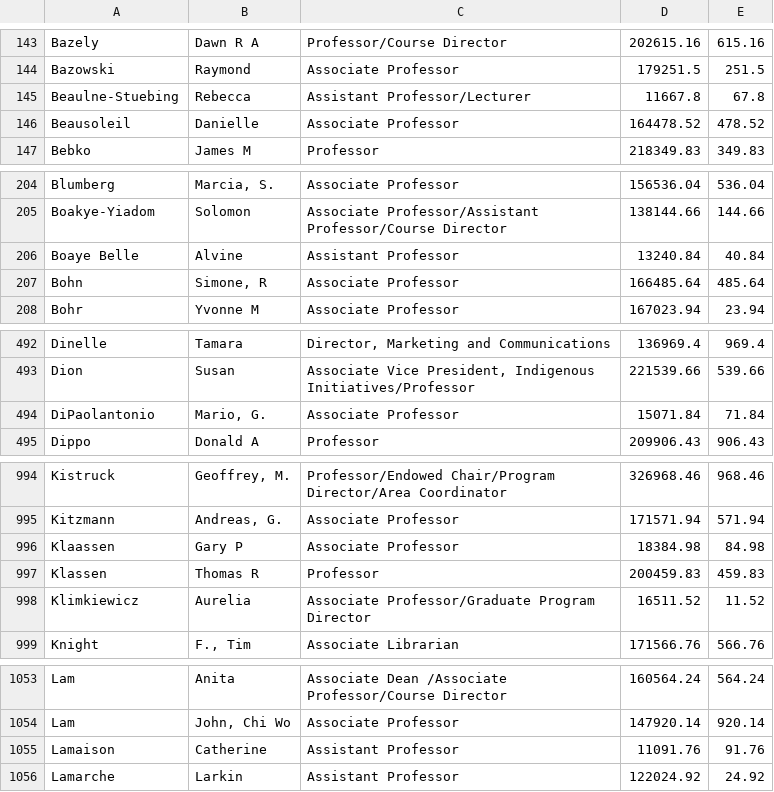
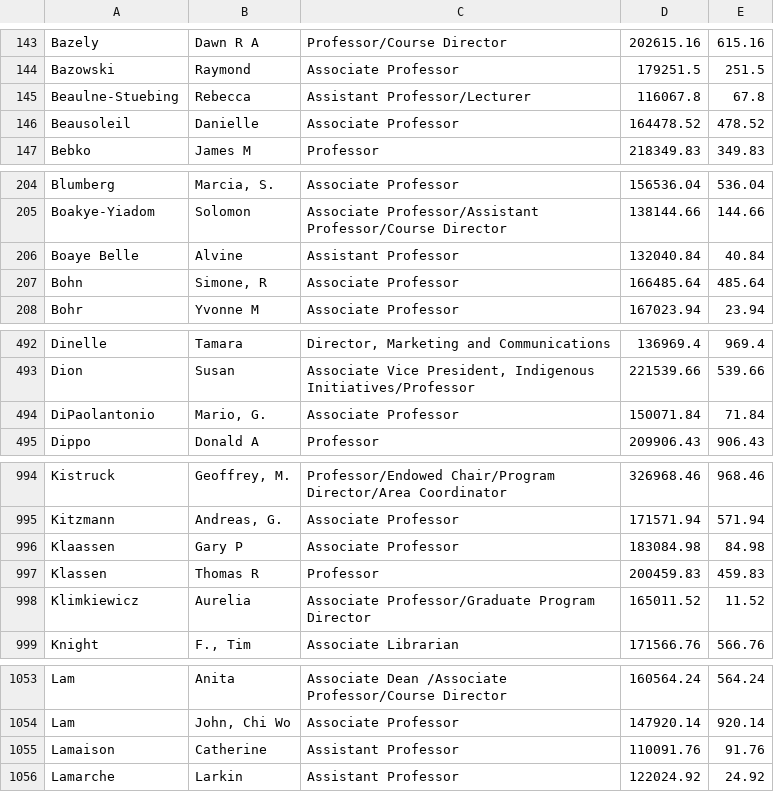
Before and after one commit to truong-kyle/YorkAnalyst, a CSV file: data/2022-PSSD-York-University-output.csv, drawn as a sheet; only a part is shown, gaps mark what is left out; the diff covers the shown part only.

```diff
--- a/data/2022-PSSD-York-University-output.csv
+++ b/data/2022-PSSD-York-University-output.csv
@@ -144,3 +144,3 @@ Bazely,Dawn R A,Professor/Course Director,202615.16,615.16
 Bazowski,Raymond,Associate Professor,179251.5,251.5
-Beaulne-Stuebing,Rebecca,Assistant Professor/Lecturer,11667.8,67.8
+Beaulne-Stuebing,Rebecca,Assistant Professor/Lecturer,116067.8,67.8
 Beausoleil,Danielle,Associate Professor,164478.52,478.52
@@ -205,3 +205,3 @@ Blumberg,"Marcia, S.",Associate Professor,156536.04,536.04
 Boakye-Yiadom,Solomon,Associate Professor/Assistant Professor/Course Director,138144.66,144.66
-Boaye Belle,Alvine,Assistant Professor,13240.84,40.84
+Boaye Belle,Alvine,Assistant Professor,132040.84,40.84
 Bohn,"Simone, R",Associate Professor,166485.64,485.64
@@ -493,3 +493,3 @@ Dinelle,Tamara,"Director, Marketing and Communications",136969.4,969.4
 Dion,Susan,"Associate Vice President, Indigenous Initiatives/Professor",221539.66,539.66
-DiPaolantonio,"Mario, G.",Associate Professor,15071.84,71.84
+DiPaolantonio,"Mario, G.",Associate Professor,150071.84,71.84
 Dippo,Donald A,Professor,209906.43,906.43
@@ -995,5 +995,5 @@ Kistruck,"Geoffrey, M.",Professor/Endowed Chair/Program Director/Area Coordinato
 Kitzmann,"Andreas, G.",Associate Professor,171571.94,571.94
-Klaassen,Gary P,Associate Professor,18384.98,84.98
+Klaassen,Gary P,Associate Professor,183084.98,84.98
 Klassen,Thomas R,Professor,200459.83,459.83
-Klimkiewicz,Aurelia,Associate Professor/Graduate Program Director,16511.52,11.52
+Klimkiewicz,Aurelia,Associate Professor/Graduate Program Director,165011.52,11.52
 Knight,"F., Tim",Associate Librarian,171566.76,566.76
@@ -1054,3 +1054,3 @@ Lam,Anita,Associate Dean /Associate Professor/Course Director,160564.24,564.24
 Lam,"John, Chi Wo",Associate Professor,147920.14,920.14
-Lamaison,Catherine,Assistant Professor,11091.76,91.76
+Lamaison,Catherine,Assistant Professor,110091.76,91.76
 Lamarche,Larkin,Assistant Professor,122024.92,24.92
```
Also changed, not shown: 5 edited cells elsewhere in this file, 1 other file.
